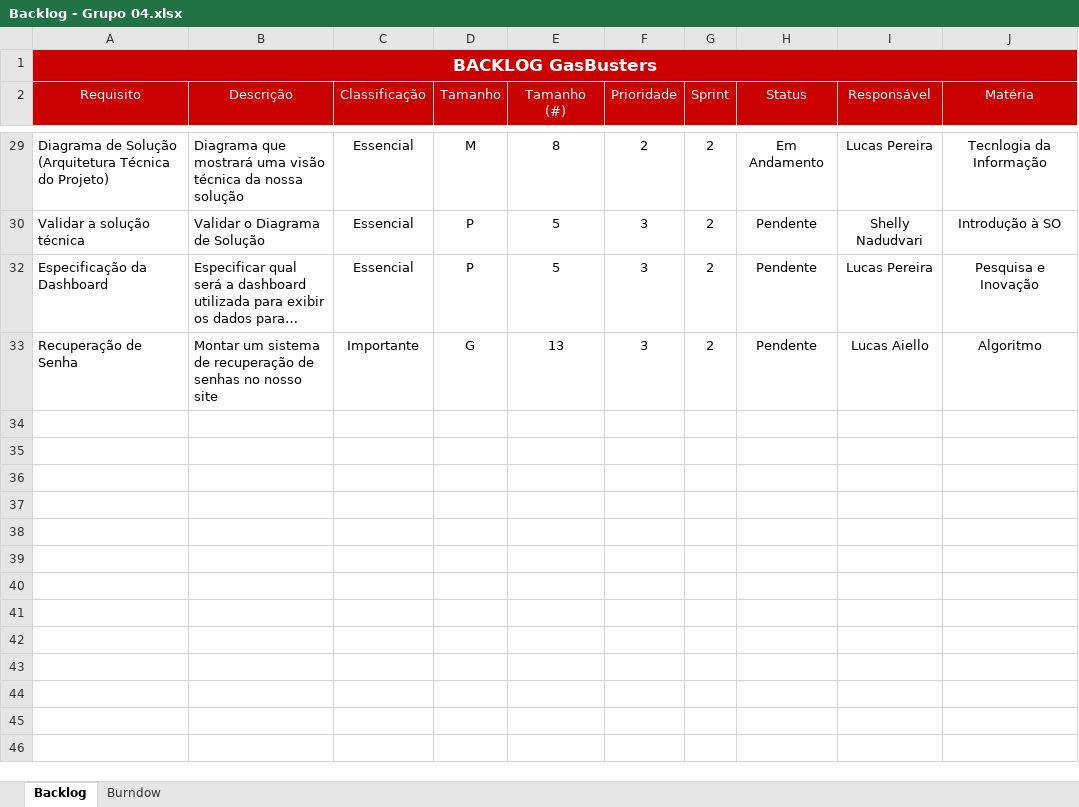
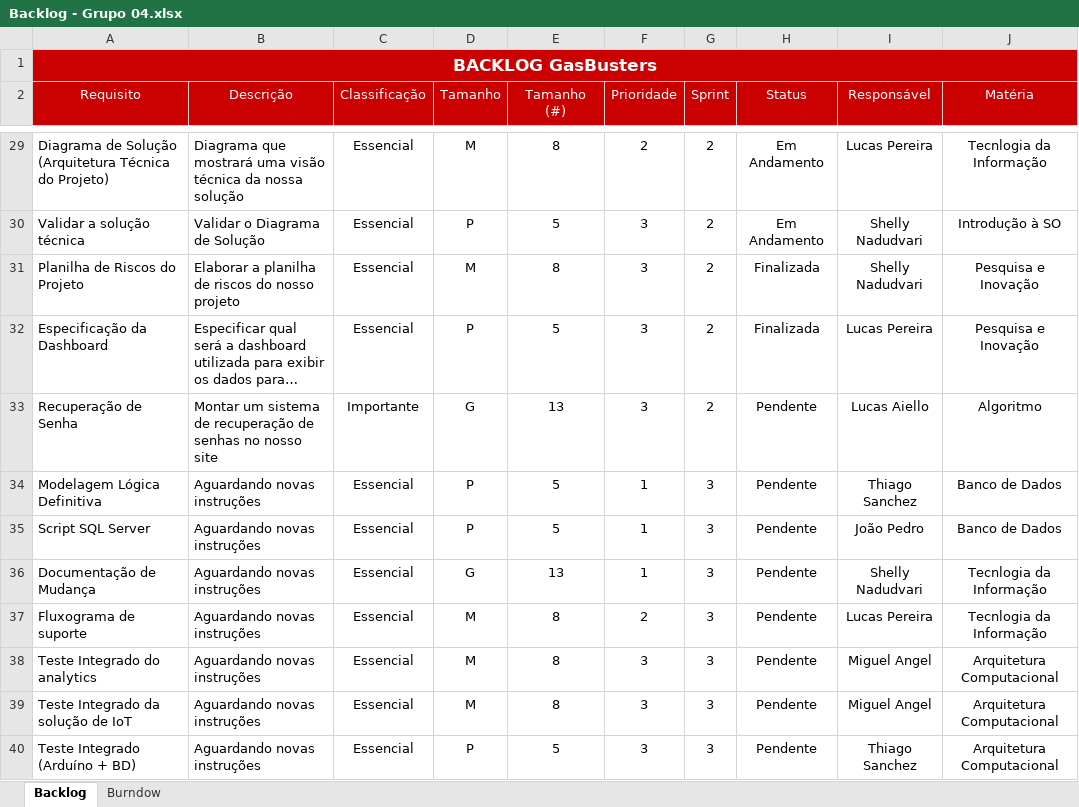
Before and after one commit to jpferraz-git/Sprint-SPTECH, an Excel workbook: Documentação/Backlog/Backlog - Grupo 04.xlsx, sheet Backlog, drawn as a sheet; only a part is shown, gaps mark what is left out; long unchanged cells end in …; values as stored, in another font and other column widths than the file's, no borders; conditional formats and table styles not drawn; the diff covers the shown part only; the diff names each change by its address in the sheet, - before the commit and + after, or states it on an @@ line.

```diff
--- a/Documentação/Backlog/Backlog - Grupo 04.xlsx (sheet Backlog)
+++ b/Documentação/Backlog/Backlog - Grupo 04.xlsx (sheet Backlog)
-H30 (Status): Pendente
+H30 (Status): Em Andamento
@@ row 31 unhidden: Planilha de Riscos do Projeto | Elaborar a planilha de riscos do nosso projeto | Essencial | M | 8 | 3 | 2 | Finalizada | Shelly Nadudvari | Pesquisa e Inovação @@
-H32 (Status): Pendente
+H32 (Status): Finalizada
@@ row 34 unhidden: Modelagem Lógica Definitiva | Aguardando novas instruções | Essencial | P | 5 | 1 | 3 | Pendente | Thiago Sanchez | Banco de Dados @@
@@ row 35 unhidden: Script SQL Server | Aguardando novas instruções | Essencial | P | 5 | 1 | 3 | Pendente | João Pedro | Banco de Dados @@
@@ row 36 unhidden: Documentação de Mudança | Aguardando novas instruções | Essencial | G | 13 | 1 | 3 | Pendente | Shelly Nadudvari | Tecnlogia da Informação @@
@@ row 37 unhidden: Fluxograma de suporte | Aguardando novas instruções | Essencial | M | 8 | 2 | 3 | Pendente | Lucas Pereira | Tecnlogia da Informação @@
@@ row 38 unhidden: Teste Integrado do analytics | Aguardando novas instruções | Essencial | M | 8 | 3 | 3 | Pendente | Miguel Angel | Arquitetura Computacional @@
@@ row 39 unhidden: Teste Integrado da solução de IoT | Aguardando novas instruções | Essencial | M | 8 | 3 | 3 | Pendente | Miguel Angel | Arquitetura Computacional @@
@@ row 40 unhidden: Teste Integrado (Arduíno + BD) | Aguardando novas instruções | Essencial | P | 5 | 3 | 3 | Pendente | Thiago Sanchez | Arquitetura Computacional @@
```
Also changed, not shown: 32 hidden or unhidden rows and 1 edited cell elsewhere in this sheet, 6 other files.
